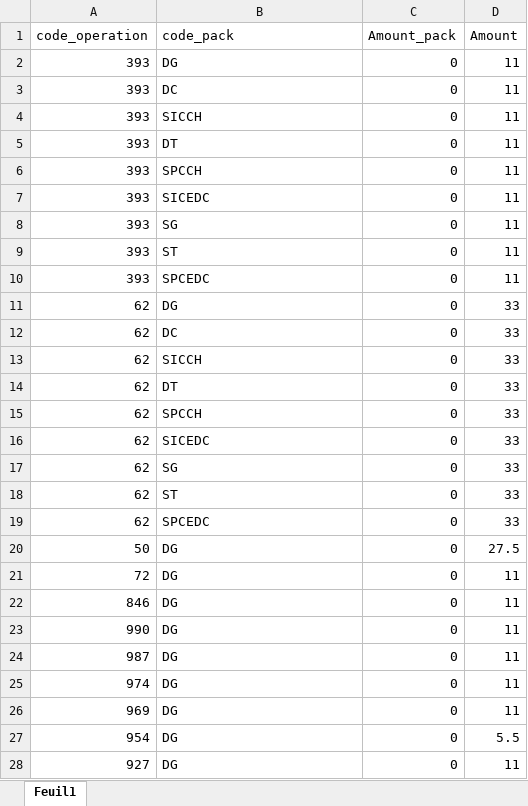
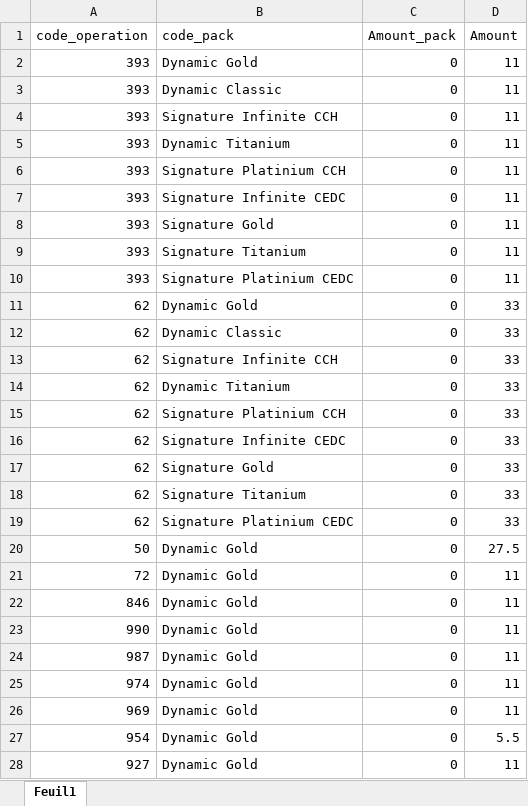
Before and after one commit to AmineBAA/Pricing_Anomaly_Detector, an Excel workbook: References.xlsx, sheet Feuil1, drawn as a sheet; only a part is shown; values as stored, in another font and other column widths than the file's, no borders; the diff covers the shown part only; the diff names each change by its address in the sheet, - before the commit and + after, or states it on an @@ line.

Commit message:
Add files via upload

```diff
--- a/References.xlsx (sheet Feuil1)
+++ b/References.xlsx (sheet Feuil1)
-B2 (code_pack): DG
+B2 (code_pack): Dynamic Gold
-B3 (code_pack): DC
+B3 (code_pack): Dynamic Classic
-B4 (code_pack): SICCH
+B4 (code_pack): Signature Infinite CCH
-B5 (code_pack): DT
+B5 (code_pack): Dynamic Titanium
-B6 (code_pack): SPCCH
+B6 (code_pack): Signature Platinium CCH
-B7 (code_pack): SICEDC
+B7 (code_pack): Signature Infinite CEDC
-B8 (code_pack): SG
+B8 (code_pack): Signature Gold
-B9 (code_pack): ST
+B9 (code_pack): Signature Titanium
-B10 (code_pack): SPCEDC
+B10 (code_pack): Signature Platinium CEDC
-B11 (code_pack): DG
+B11 (code_pack): Dynamic Gold
-B12 (code_pack): DC
+B12 (code_pack): Dynamic Classic
-B13 (code_pack): SICCH
+B13 (code_pack): Signature Infinite CCH
-B14 (code_pack): DT
+B14 (code_pack): Dynamic Titanium
-B15 (code_pack): SPCCH
+B15 (code_pack): Signature Platinium CCH
-B16 (code_pack): SICEDC
+B16 (code_pack): Signature Infinite CEDC
-B17 (code_pack): SG
+B17 (code_pack): Signature Gold
-B18 (code_pack): ST
+B18 (code_pack): Signature Titanium
-B19 (code_pack): SPCEDC
+B19 (code_pack): Signature Platinium CEDC
-B20:B28 (code_pack): DG
+B20:B28 (code_pack): Dynamic Gold
```
Also changed, not shown: 525 edited cells elsewhere in this sheet.
